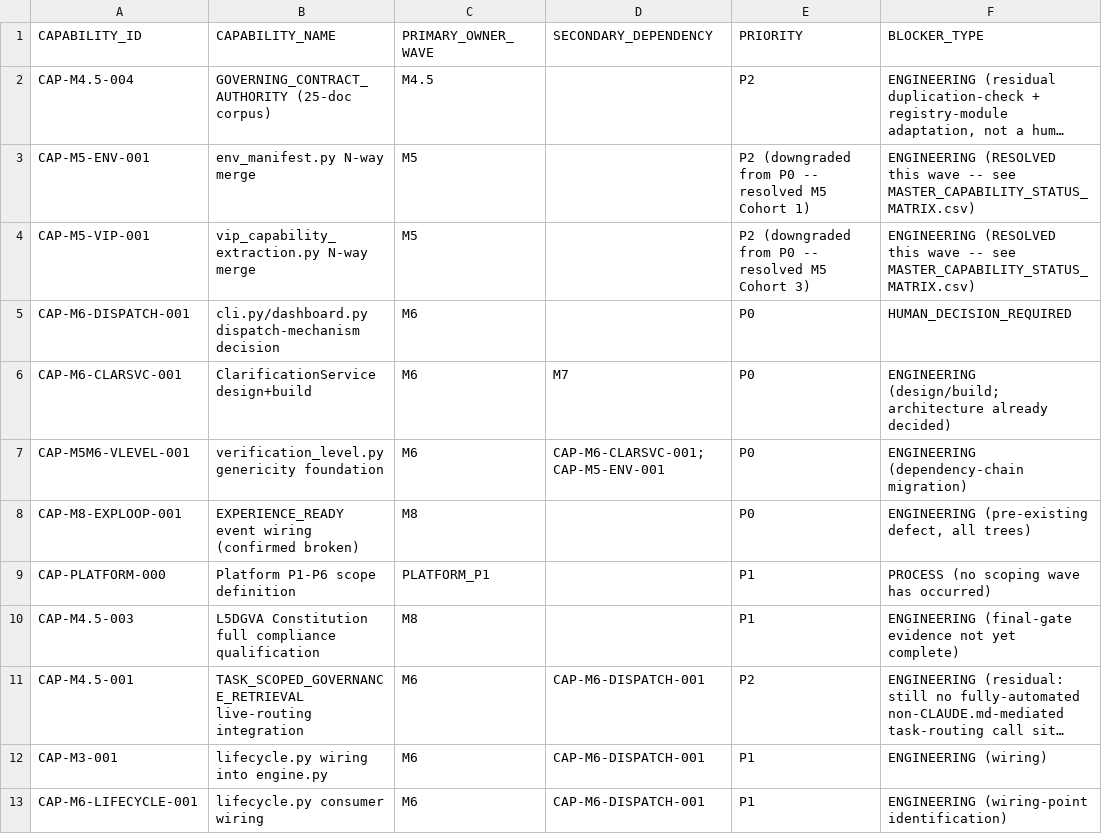
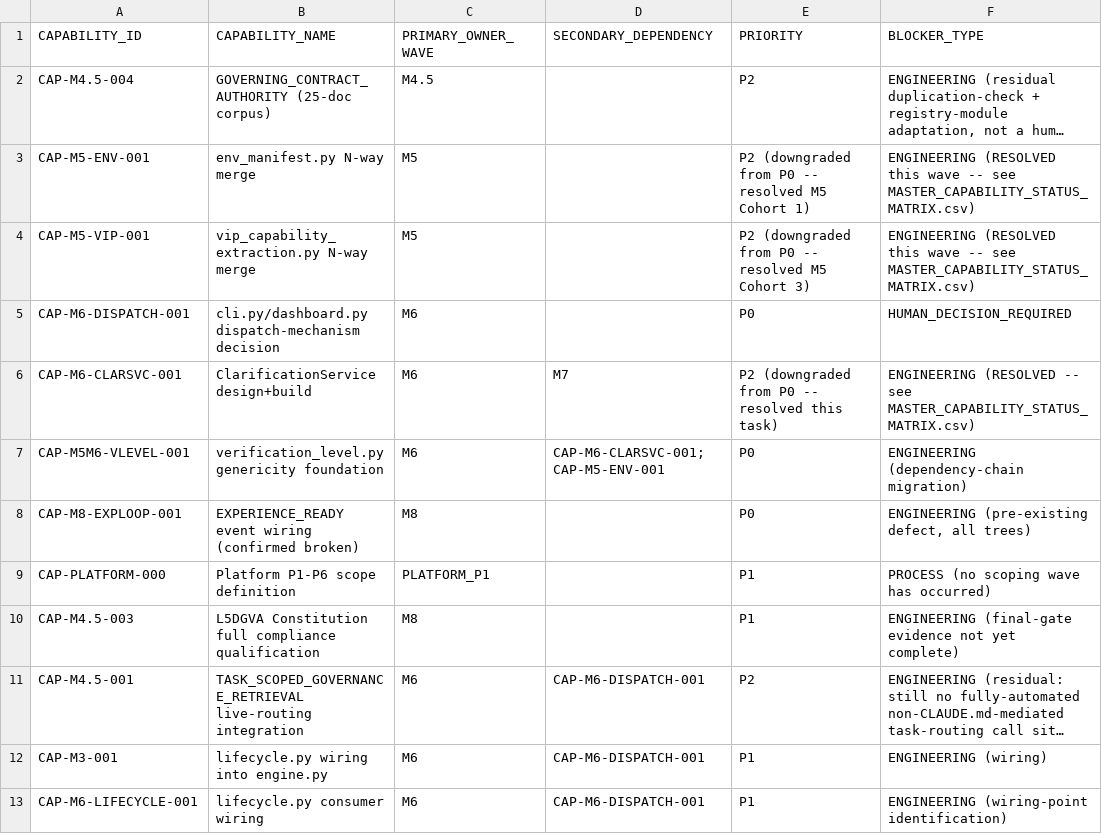
Before and after one commit to YuTienL/L5DGVA, a CSV file: .work/phase3-dual-repo-consolidation/M4_5_MASTER_RECONCILIATION/MASTER_WAVE_OWNERSHIP_MATRIX.csv, drawn as a sheet; only a part is shown; long unchanged cells end in ….

```diff
--- a/.work/phase3-dual-repo-consolidation/M4_5_MASTER_RECONCILIATION/MASTER_WAVE_OWNERSHIP_MATRIX.csv
+++ b/.work/phase3-dual-repo-consolidation/M4_5_MASTER_RECONCILIATION/MASTER_WAVE_OWNERSHIP_MATRIX.csv
@@ -5,3 +5,3 @@ CAP-M5-VIP-001,vip_capability_extraction.py N-way merge,M5,,P2 (downgraded from
 CAP-M6-DISPATCH-001,cli.py/dashboard.py dispatch-mechanism decision,M6,,P0,HUMAN_DECISION_REQUIRED
-CAP-M6-CLARSVC-001,ClarificationService design+build,M6,M7,P0,ENGINEERING (design/build; architecture already decided)
+CAP-M6-CLARSVC-001,ClarificationService design+build,M6,M7,P2 (downgraded from P0 -- resolved this task),ENGINEERING (RESOLVED -- see MASTER_CAPABILITY_STATUS_MATRIX.csv)
 CAP-M5M6-VLEVEL-001,verification_level.py genericity foundation,M6,CAP-M6-CLARSVC-001;CAP-M5-ENV-001,P0,ENGINEERING (dependency-chain migration)
```
Also changed, not shown: .work/phase3-dual-repo-consolidation/M4_5_MASTER_RECONCILIATION/MASTER_CAPABILITY_STATUS_MATRIX.csv, 14 other files.
